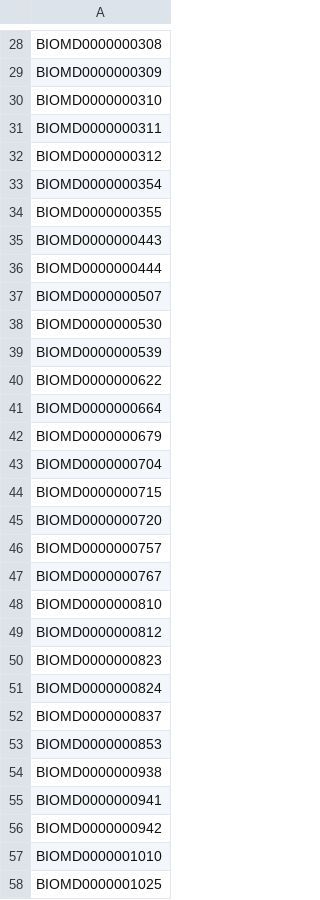
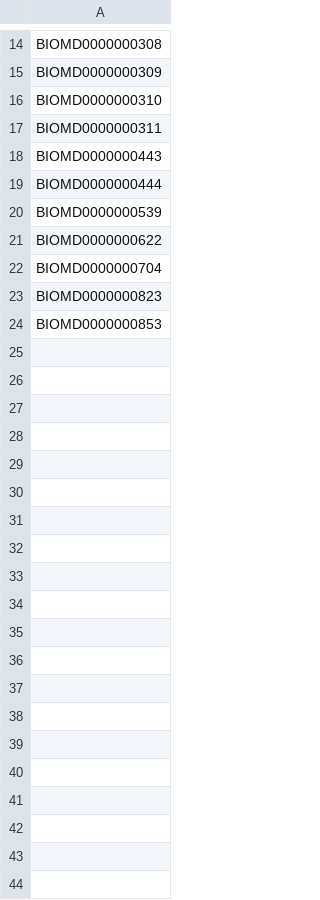
Before and after one commit to oskarhenriksson/toric-vertically-parametrized-systems, a CSV file: results/acr_networks.csv, drawn as a sheet; only a part is shown, gaps mark what is left out; the diff covers the shown part only.

```diff
--- a/results/acr_networks.csv
+++ b/results/acr_networks.csv
@@ -31,28 +17,8 @@ BIOMD0000000310
 BIOMD0000000311
-BIOMD0000000312
-BIOMD0000000354
-BIOMD0000000355
 BIOMD0000000443
 BIOMD0000000444
-BIOMD0000000507
-BIOMD0000000530
 BIOMD0000000539
 BIOMD0000000622
-BIOMD0000000664
-BIOMD0000000679
 BIOMD0000000704
-BIOMD0000000715
-BIOMD0000000720
-BIOMD0000000757
-BIOMD0000000767
-BIOMD0000000810
-BIOMD0000000812
 BIOMD0000000823
-BIOMD0000000824
-BIOMD0000000837
 BIOMD0000000853
-BIOMD0000000938
-BIOMD0000000941
-BIOMD0000000942
-BIOMD0000001010
-BIOMD0000001025
```
Also changed, not shown: 14 removed rows elsewhere in this file, results/local_acr_networks.csv, results/locally_toric_networks.csv, 3 other files.
